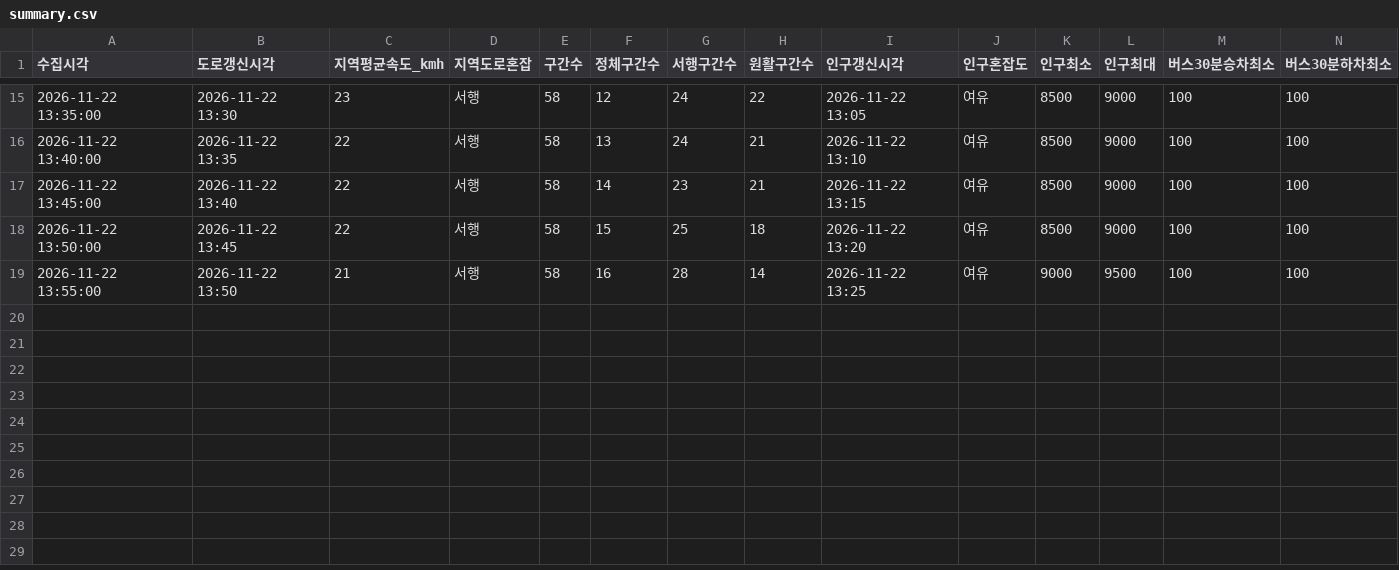
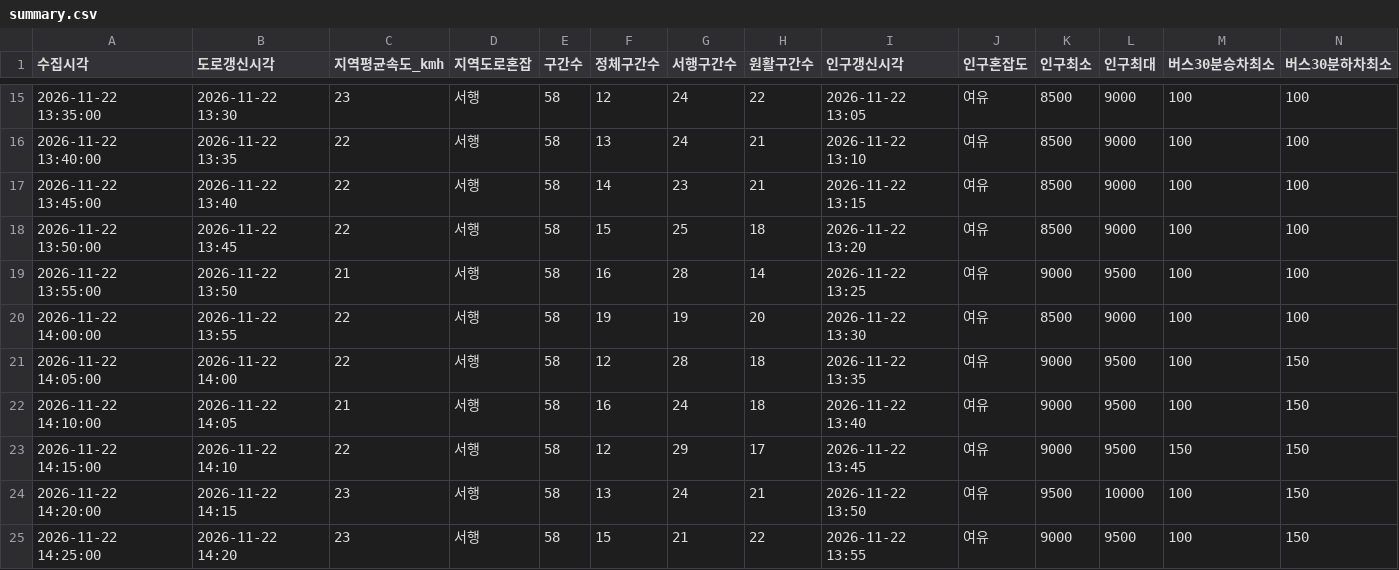
Before and after one commit to emma990622-lgtm/olpark-collector, a CSV file: data/2026-11-22_roykim_1232/summary.csv, drawn as a sheet; only a part is shown, gaps mark what is left out; rows hold the shown columns only; the diff names each change by its address in the sheet, - before the commit and + after, or states it on an @@ line.

```diff
--- a/data/2026-11-22_roykim_1232/summary.csv
+++ b/data/2026-11-22_roykim_1232/summary.csv
+row 20: 2026-11-22 14:00:00 | 2026-11-22 13:55 | 22 | 서행 | 58 | 19 | 19 | 20 | 2026-11-22 13:30 | 여유 | 8500 | 9000 | 100 | 100
+row 21: 2026-11-22 14:05:00 | 2026-11-22 14:00 | 22 | 서행 | 58 | 12 | 28 | 18 | 2026-11-22 13:35 | 여유 | 9000 | 9500 | 100 | 150
+row 22: 2026-11-22 14:10:00 | 2026-11-22 14:05 | 21 | 서행 | 58 | 16 | 24 | 18 | 2026-11-22 13:40 | 여유 | 9000 | 9500 | 100 | 150
+row 23: 2026-11-22 14:15:00 | 2026-11-22 14:10 | 22 | 서행 | 58 | 12 | 29 | 17 | 2026-11-22 13:45 | 여유 | 9000 | 9500 | 150 | 150
+row 24: 2026-11-22 14:20:00 | 2026-11-22 14:15 | 23 | 서행 | 58 | 13 | 24 | 21 | 2026-11-22 13:50 | 여유 | 9500 | 10000 | 100 | 150
+row 25: 2026-11-22 14:25:00 | 2026-11-22 14:20 | 23 | 서행 | 58 | 15 | 21 | 22 | 2026-11-22 13:55 | 여유 | 9000 | 9500 | 100 | 150
```
Also changed, not shown: 3 other files.
